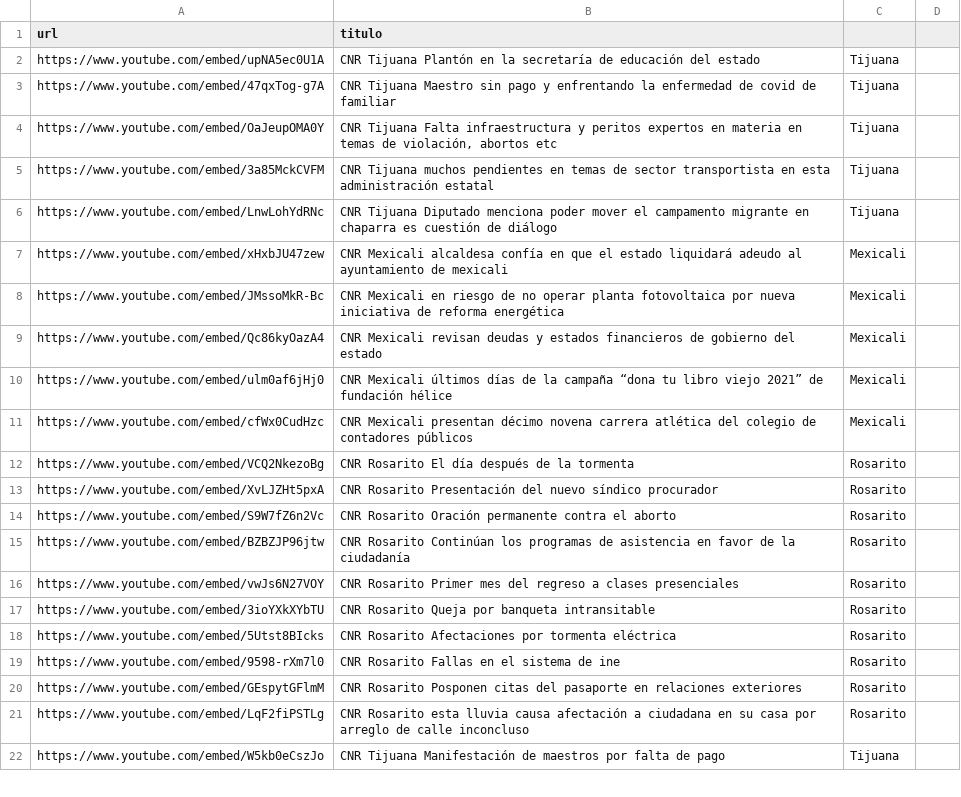
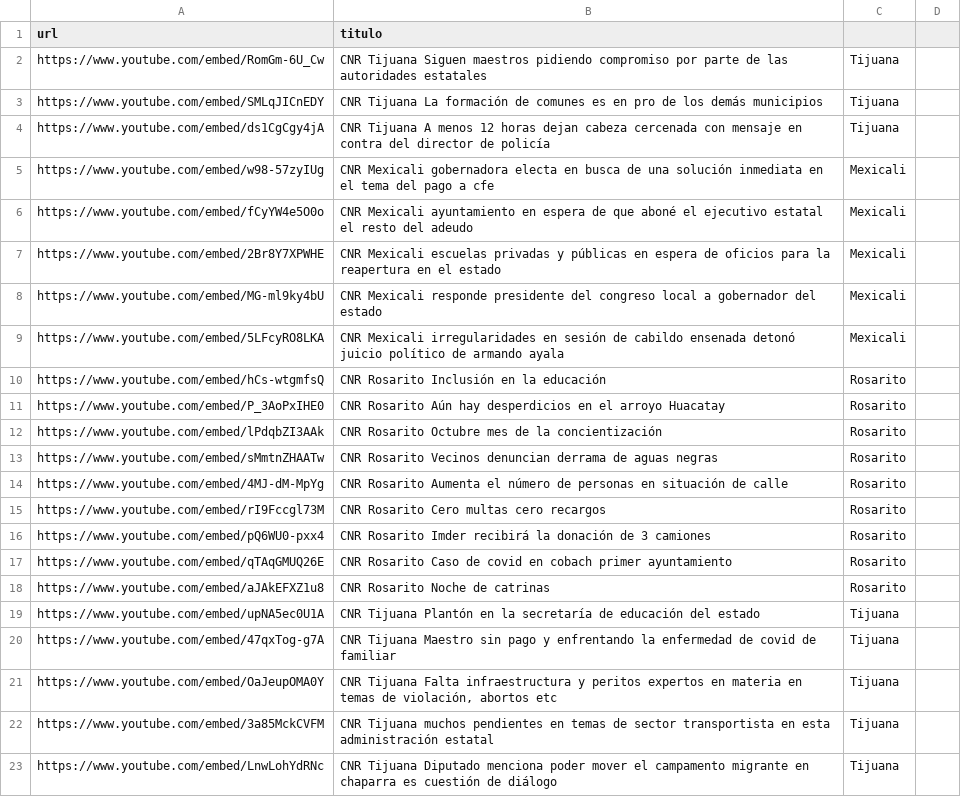
Before and after one commit to MauricioAlcala/cnr.tv, a CSV file: _data/videos.csv, drawn as a sheet; only a part is shown; the shorter side is filled out with more unchanged rows; the diff names each change by its address in the sheet, - before the commit and + after, or states it on an @@ line.

Commit message:
NOTAS OCTUBRE 6

```diff
--- a/_data/videos.csv
+++ b/_data/videos.csv
+row 2: https://www.youtube.com/embed/RomGm-6U_Cw | CNR Tijuana Siguen maestros pidiendo compromiso por parte de las autoridades estatales | Tijuana
+row 3: https://www.youtube.com/embed/SMLqJICnEDY | CNR Tijuana La formación de comunes es en pro de los demás municipios | Tijuana
+row 4: https://www.youtube.com/embed/ds1CgCgy4jA | CNR Tijuana A menos 12 horas dejan cabeza cercenada con mensaje en contra del director de policía | Tijuana
+row 5: https://www.youtube.com/embed/w98-57zyIUg | CNR Mexicali gobernadora electa en busca de una solución inmediata en el tema del pago a cfe | Mexicali
+row 6: https://www.youtube.com/embed/fCyYW4e5O0o | CNR Mexicali ayuntamiento en espera de que aboné el ejecutivo estatal el resto del adeudo | Mexicali
+row 7: https://www.youtube.com/embed/2Br8Y7XPWHE | CNR Mexicali escuelas privadas y públicas en espera de oficios para la reapertura en el estado | Mexicali
+row 8: https://www.youtube.com/embed/MG-ml9ky4bU | CNR Mexicali responde presidente del congreso local a gobernador del estado | Mexicali
+row 9: https://www.youtube.com/embed/5LFcyRO8LKA | CNR Mexicali irregularidades en sesión de cabildo ensenada detonó juicio político de armando ayala | Mexicali
+row 10: https://www.youtube.com/embed/hCs-wtgmfsQ | CNR Rosarito Inclusión en la educación | Rosarito
+row 11: https://www.youtube.com/embed/P_3AoPxIHE0 | CNR Rosarito Aún hay desperdicios en el arroyo Huacatay | Rosarito
+row 12: https://www.youtube.com/embed/lPdqbZI3AAk | CNR Rosarito Octubre mes de la concientización | Rosarito
+row 13: https://www.youtube.com/embed/sMmtnZHAATw | CNR Rosarito Vecinos denuncian derrama de aguas negras | Rosarito
+row 14: https://www.youtube.com/embed/4MJ-dM-MpYg | CNR Rosarito Aumenta el número de personas en situación de calle | Rosarito
+row 15: https://www.youtube.com/embed/rI9Fccgl73M | CNR Rosarito Cero multas cero recargos | Rosarito
+row 16: https://www.youtube.com/embed/pQ6WU0-pxx4 | CNR Rosarito Imder recibirá la donación de 3 camiones | Rosarito
+row 17: https://www.youtube.com/embed/qTAqGMUQ26E | CNR Rosarito Caso de covid en cobach primer ayuntamiento | Rosarito
+row 18: https://www.youtube.com/embed/aJAkEFXZ1u8 | CNR Rosarito Noche de catrinas | Rosarito
```
